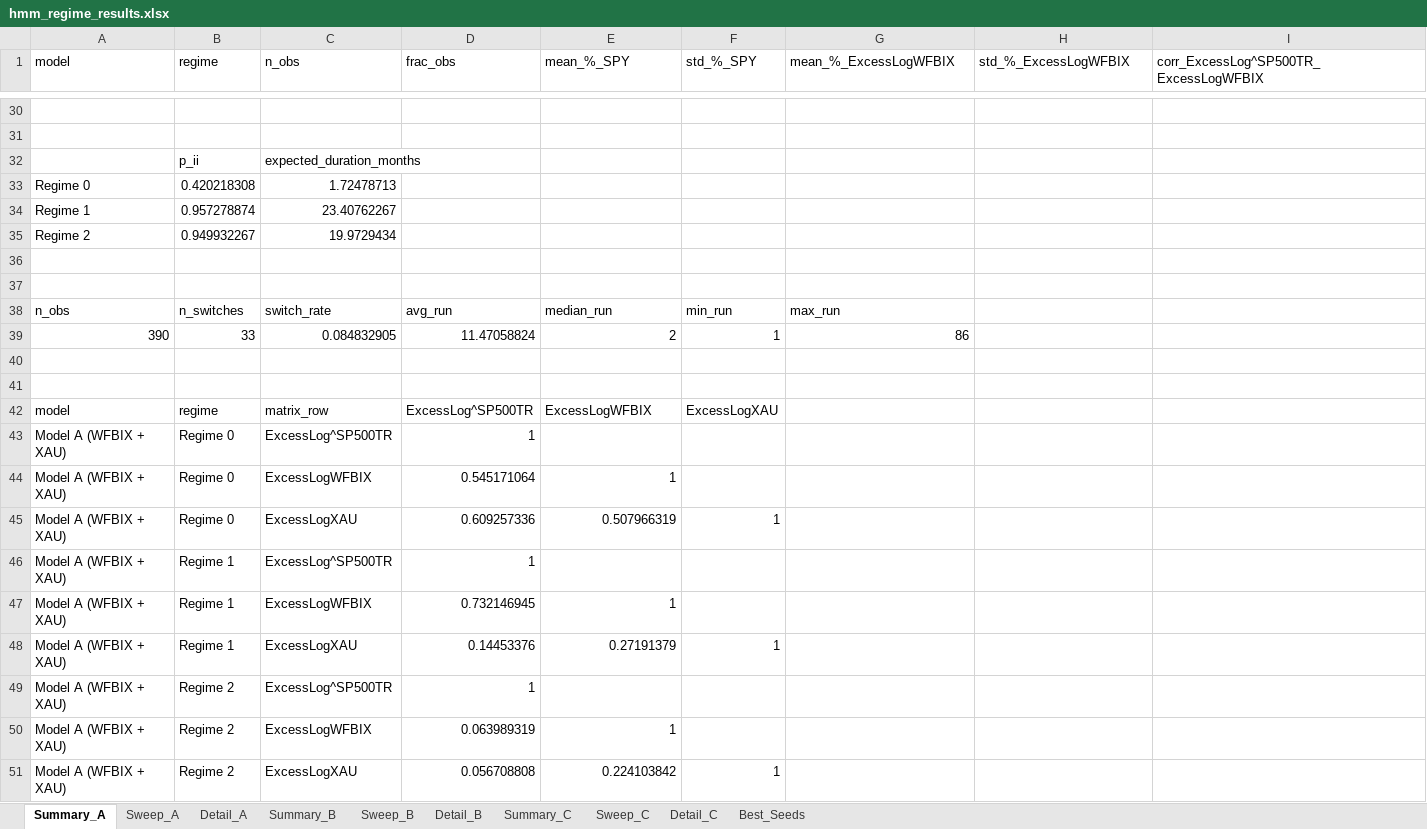
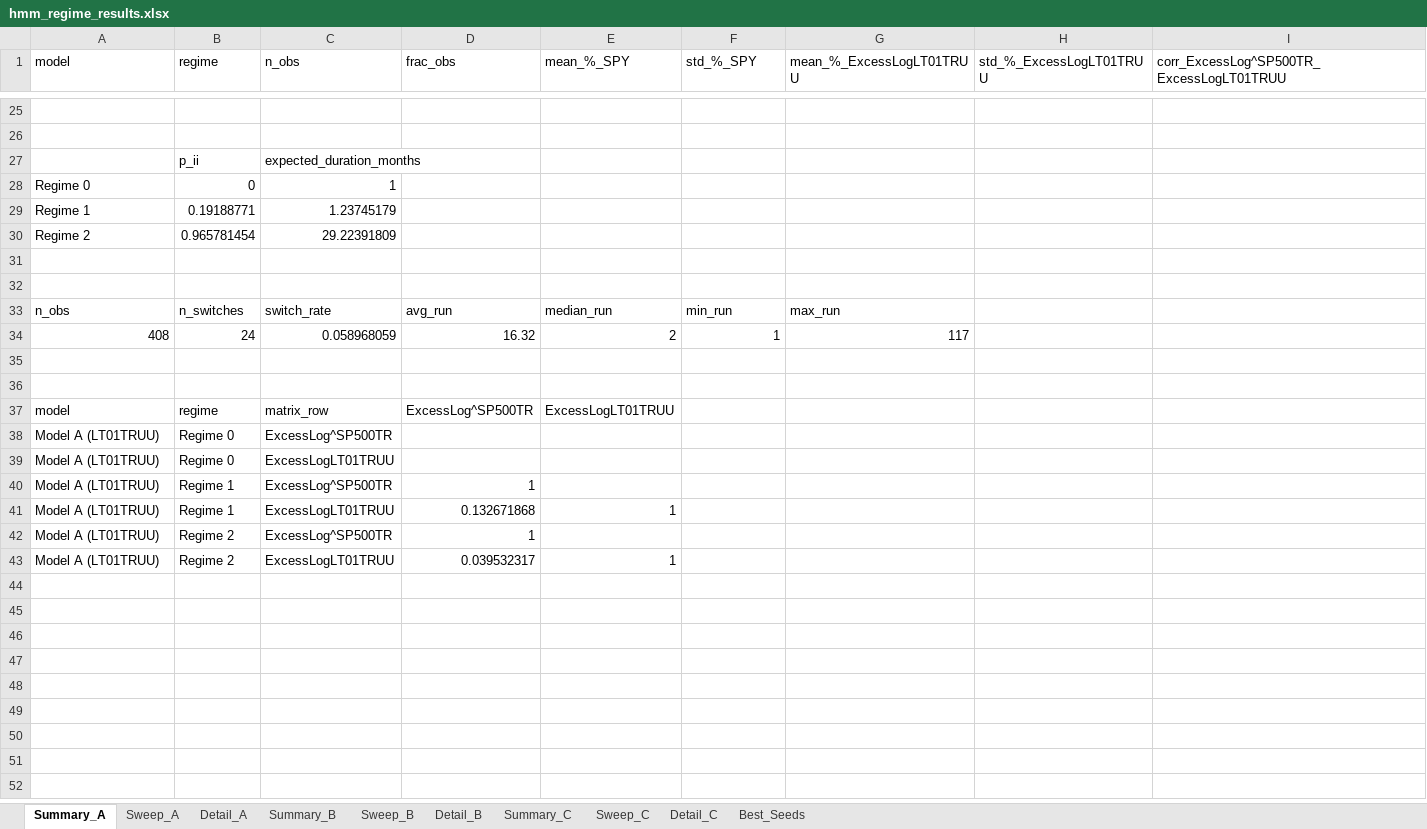
Before and after one commit to pVachev/MasterThesisTrials, an Excel workbook: hmm_regime_results.xlsx, sheet Summary_A, drawn as a sheet; only a part is shown, gaps mark what is left out; values as stored, in another font and other column widths than the file's, no borders; removed rows and columns are numbered as before the commit, all else as after; the diff covers the shown part only; the diff names each change by its address in the sheet, - before the commit and + after, or states it on an @@ line.

```diff
--- a/hmm_regime_results.xlsx (sheet Summary_A)
+++ b/hmm_regime_results.xlsx (sheet Summary_A)
-G1: mean_%_ExcessLogWFBIX
+G1: mean_%_ExcessLogLT01TRUU
-H1: std_%_ExcessLogWFBIX
+H1: std_%_ExcessLogLT01TRUU
-I1: corr_ExcessLog^SP500TR_ExcessLogWFBIX
+I1: corr_ExcessLog^SP500TR_ExcessLogLT01TRUU
-B28 (regime): 0.420218308
+B28 (regime): 0
-C28 (n_obs): 1.72478713
+C28 (n_obs): 1
-B29 (regime): 0.957278874
+B29 (regime): 0.19188771
-C29 (n_obs): 23.40762267
+C29 (n_obs): 1.23745179
-B30 (regime): 0.949932267
+B30 (regime): 0.965781454
-C30 (n_obs): 19.9729434
+C30 (n_obs): 29.22391809
-row 39: 390 | 33 | 0.084832905 | 11.47058824 | 2 | 1 | 86
+row 34: 408 | 24 | 0.058968059 | 16.32 | 2 | 1 | 117
-E37 (mean_%_SPY): ExcessLogWFBIX
+E37 (mean_%_SPY): ExcessLogLT01TRUU
-F37 (std_%_SPY): ExcessLogXAU
+F37 (std_%_SPY): (empty)
-A38 (model): Model A (WFBIX + XAU)
+A38 (model): Model A (LT01TRUU)
-D38 (frac_obs): 1
+D38 (frac_obs): (empty)
-row 44: Model A (WFBIX + XAU) | Regime 0 | ExcessLogWFBIX | 0.545171064 | 1
-row 45: Model A (WFBIX + XAU) | Regime 0 | ExcessLogXAU | 0.609257336 | 0.507966319 | 1
+row 39: Model A (LT01TRUU) | Regime 0 | ExcessLogLT01TRUU
-A40 (model): Model A (WFBIX + XAU)
+A40 (model): Model A (LT01TRUU)
-row 47: Model A (WFBIX + XAU) | Regime 1 | ExcessLogWFBIX | 0.732146945 | 1
-row 48: Model A (WFBIX + XAU) | Regime 1 | ExcessLogXAU | 0.14453376 | 0.27191379 | 1
+row 41: Model A (LT01TRUU) | Regime 1 | ExcessLogLT01TRUU | 0.132671868 | 1
-A42 (model): Model A (WFBIX + XAU)
+A42 (model): Model A (LT01TRUU)
-row 50: Model A (WFBIX + XAU) | Regime 2 | ExcessLogWFBIX | 0.063989319 | 1
-row 51: Model A (WFBIX + XAU) | Regime 2 | ExcessLogXAU | 0.056708808 | 0.224103842 | 1
+row 43: Model A (LT01TRUU) | Regime 2 | ExcessLogLT01TRUU | 0.039532317 | 1
```
Also changed, not shown: 17 added rows and 22 removed rows elsewhere in this sheet, sheet Detail_B, sheet Detail_A, sheet Sweep_A, sheet Sweep_B, sheet Summary_B, sheet Best_Seeds, 5 other files.
